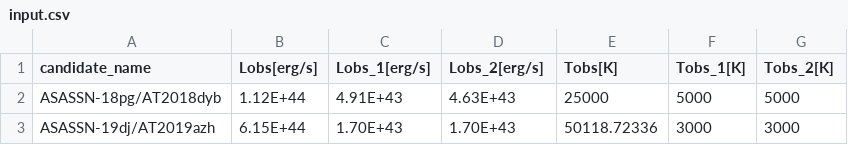
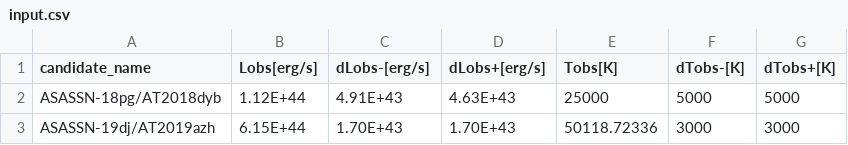
Before and after one commit to taehoryu/TDEmass, a CSV file: input_file/input.csv, drawn as a sheet.

Commit message:
input example

```diff
--- a/input_file/input.csv
+++ b/input_file/input.csv
@@ -1,2 +1,2 @@
-candidate_name,Lobs[erg/s],Lobs_1[erg/s],Lobs_2[erg/s],Tobs[K],Tobs_1[K],Tobs_2[K]
+candidate_name,Lobs[erg/s],dLobs-[erg/s],dLobs+[erg/s],Tobs[K],dTobs-[K],dTobs+[K]
 ASASSN-18pg/AT2018dyb,1.12E+44,4.91E+43,4.63E+43,25000,5000,5000
```
Also changed, not shown: example/input.csv, 3 other files.
